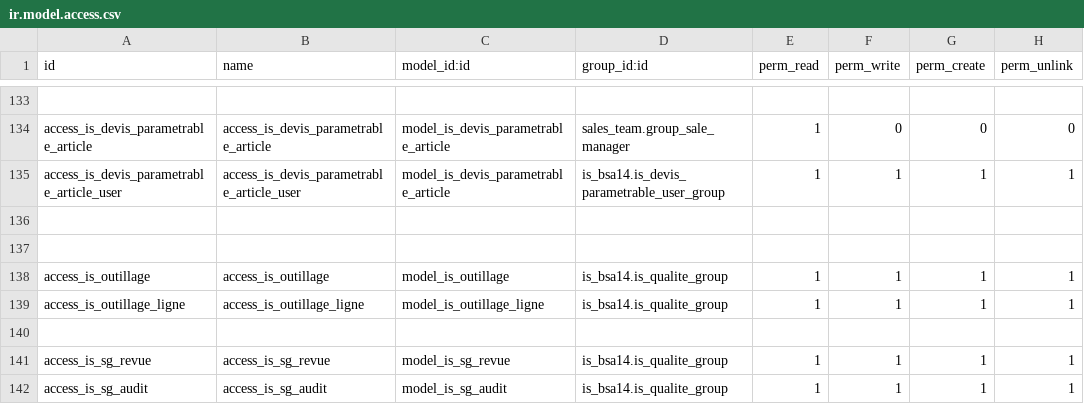
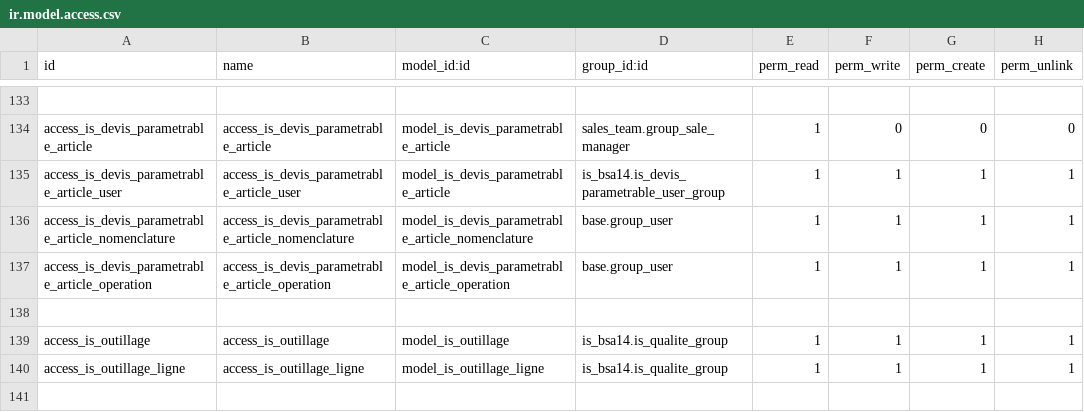
Before and after one commit to tonygalmiche/is_bsa14, a CSV file: security/ir.model.access.csv, drawn as a sheet; only a part is shown, gaps mark what is left out; the shorter side is filled out with more unchanged rows; the diff names each change by its address in the sheet, - before the commit and + after, or states it on an @@ line.

```diff
--- a/security/ir.model.access.csv
+++ b/security/ir.model.access.csv
-row 136: (empty)
+row 136: access_is_devis_parametrable_article_nomenclature | access_is_devis_parametrable_article_nomenclature | model_is_devis_parametrable_article_nomenclature | base.group_user | 1 | 1 | 1 | 1
+row 137: access_is_devis_parametrable_article_operation | access_is_devis_parametrable_article_operation | model_is_devis_parametrable_article_operation | base.group_user | 1 | 1 | 1 | 1
```
Also changed, not shown: 2 other files.
